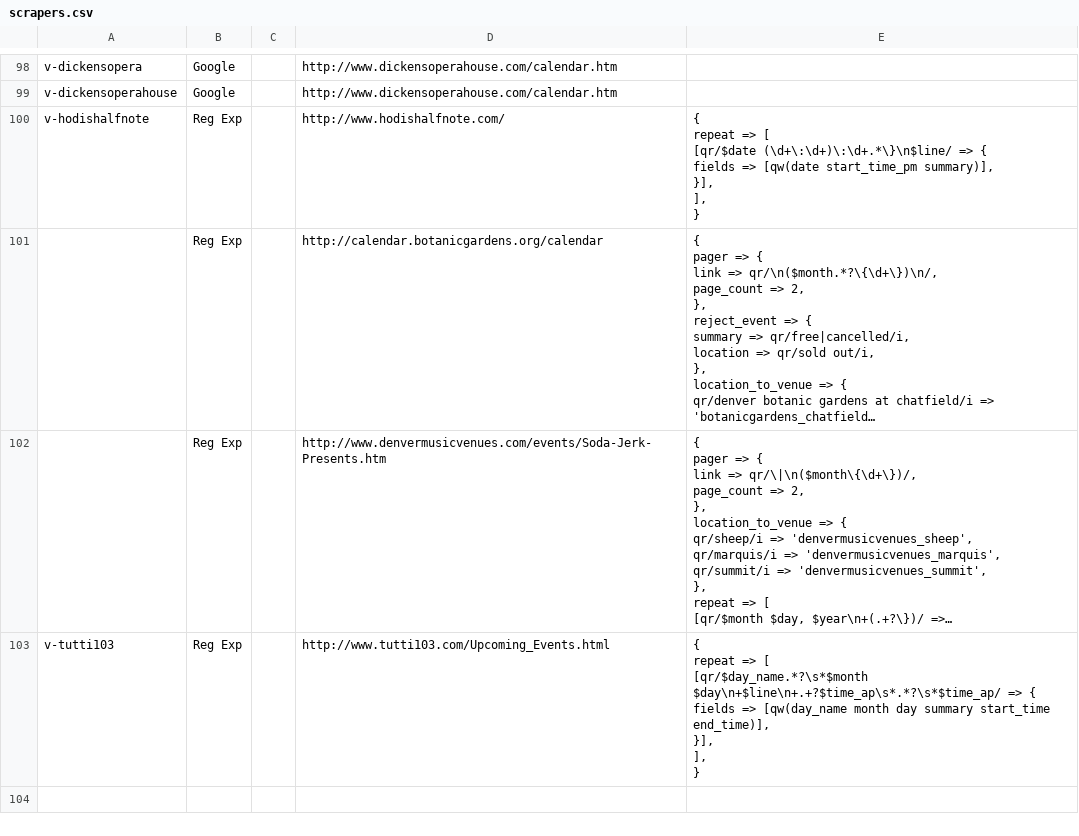
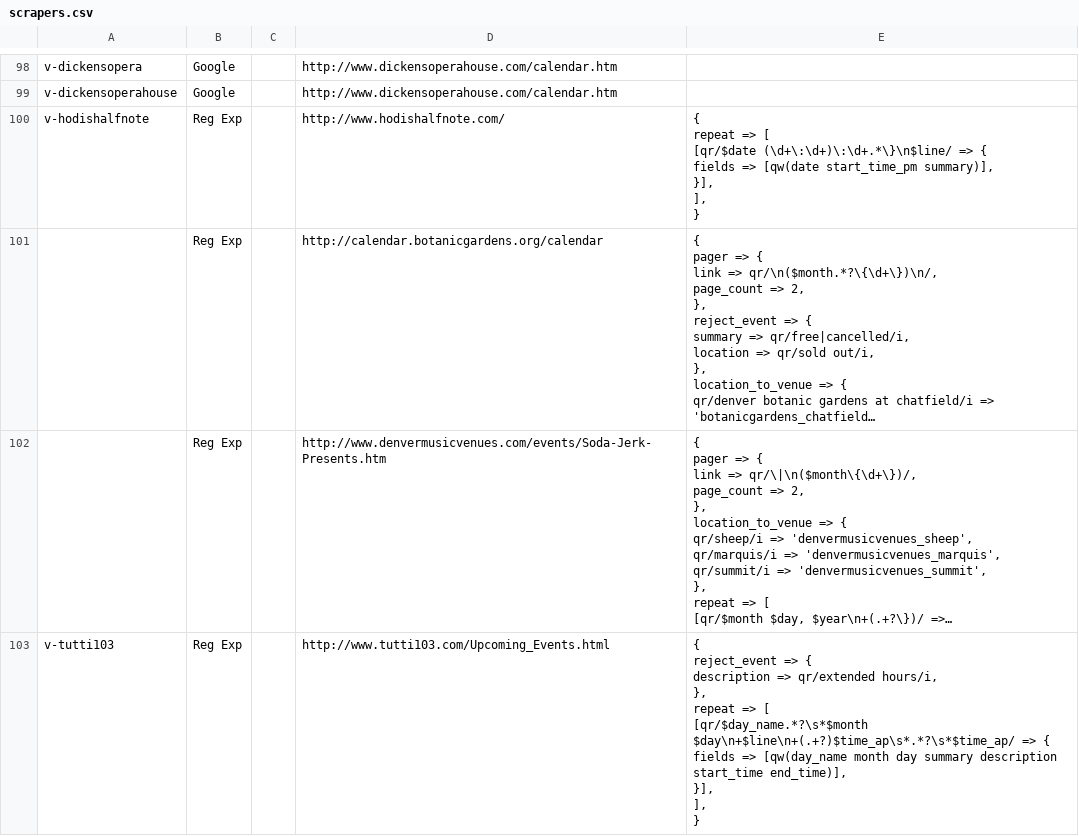
Before and after one commit to biviosoftware/perl-Cal54, a CSV file: files/cal54/ddl/scrapers.csv, drawn as a sheet; only a part is shown, gaps mark what is left out; long unchanged cells end in …; ↵ is a line break in a cell; the diff names each change by its address in the sheet, - before the commit and + after, or states it on an @@ line.

Commit message:
tutti

```diff
--- a/files/cal54/ddl/scrapers.csv
+++ b/files/cal54/ddl/scrapers.csv
-E103: { ↵ repeat => [ ↵ [qr/$day_name.*?\s*$month $day\n+$line\n+.+?$time_ap\s*.*?\s*$time_ap/ => { ↵ fields => [qw(day_name month day summary start_time end_time)],…
+E103: { ↵ reject_event => { ↵ description => qr/extended hours/i, ↵ }, ↵ repeat => [ ↵ [qr/$day_name.*?\s*$month $day\n+$line\n+(.+?)$time_ap\s*.*?\s*$time_ap/ => { ↵ fields => [qw(day_name month day summary description start_time end_time)],…
```
